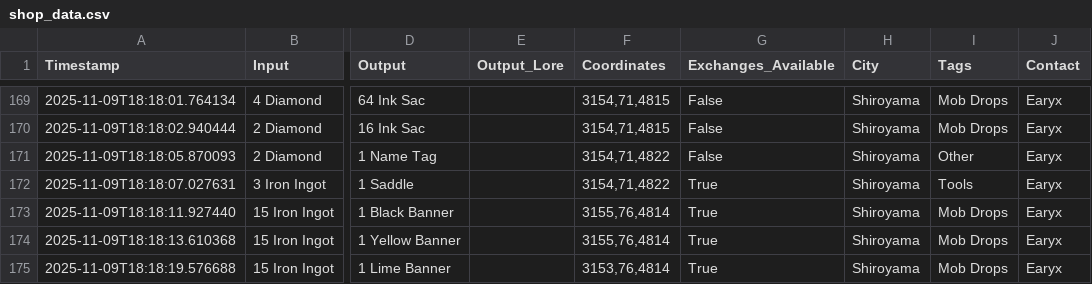
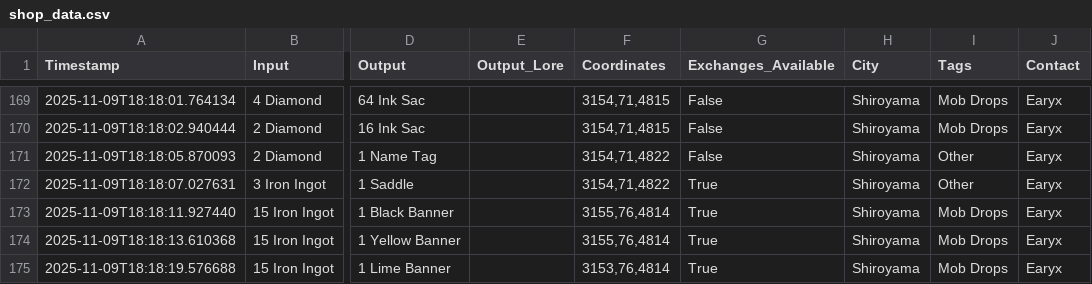
Before and after one commit to naraciv/naraciv.github.io, a CSV file: data/shop_data.csv, drawn as a sheet; only a part is shown, gaps mark what is left out; the diff names each change by its address in the sheet, - before the commit and + after, or states it on an @@ line.

Commit message:
saddle typo

```diff
--- a/data/shop_data.csv
+++ b/data/shop_data.csv
-I172 (Tags): Tools
+I172 (Tags): Other
```
